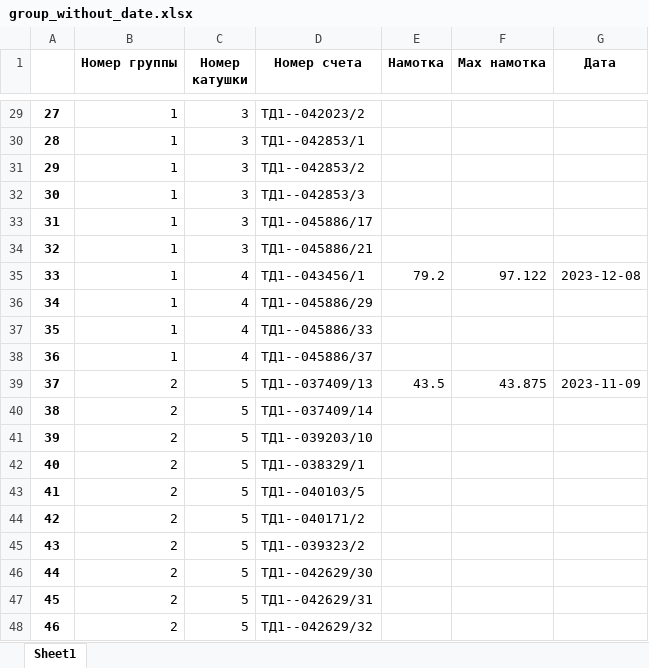
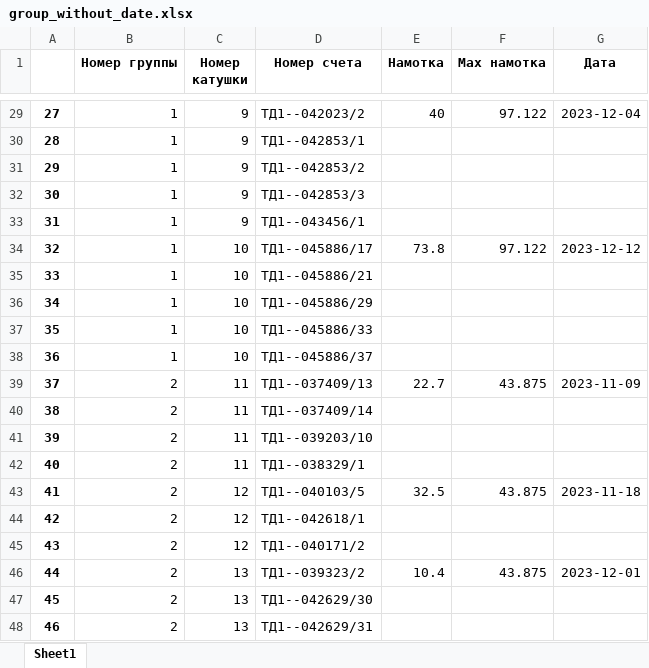
Before and after one commit to Bugor04ek/Anjelika, an Excel workbook: excel/group_without_date.xlsx, sheet Sheet1, drawn as a sheet; only a part is shown, gaps mark what is left out; values as stored, in another font and other column widths than the file's, no borders; the diff covers the shown part only; the diff names each change by its address in the sheet, - before the commit and + after, or states it on an @@ line.

```diff
--- a/excel/group_without_date.xlsx (sheet Sheet1)
+++ b/excel/group_without_date.xlsx (sheet Sheet1)
-C29:C33 (Номер катушки): 3
+C29:C33 (Номер катушки): 9
-E29 (Намотка): (empty)
+E29 (Намотка): 40
-F29 (Max намотка): (empty)
+F29 (Max намотка): 97.122
-G29 (Дата): (empty)
+G29 (Дата): 2023-12-04
-D33 (Номер счета): ТД1--045886/17
+D33 (Номер счета): ТД1--043456/1
-C34 (Номер катушки): 3
+C34 (Номер катушки): 10
-D34 (Номер счета): ТД1--045886/21
+D34 (Номер счета): ТД1--045886/17
-E34 (Намотка): (empty)
+E34 (Намотка): 73.8
-F34 (Max намотка): (empty)
+F34 (Max намотка): 97.122
-G34 (Дата): (empty)
+G34 (Дата): 2023-12-12
-C35:C38 (Номер катушки): 4
+C35:C38 (Номер катушки): 10
-D35 (Номер счета): ТД1--043456/1
+D35 (Номер счета): ТД1--045886/21
-E35 (Намотка): 79.2
+E35 (Намотка): (empty)
-F35 (Max намотка): 97.122
+F35 (Max намотка): (empty)
-G35 (Дата): 2023-12-08
+G35 (Дата): (empty)
-C39:C42 (Номер катушки): 5
+C39:C42 (Номер катушки): 11
-E39 (Намотка): 43.5
+E39 (Намотка): 22.7
-C43:C45 (Номер катушки): 5
+C43:C45 (Номер катушки): 12
-E43 (Намотка): (empty)
+E43 (Намотка): 32.5
-F43 (Max намотка): (empty)
+F43 (Max намотка): 43.875
-G43 (Дата): (empty)
+G43 (Дата): 2023-11-18
-D44 (Номер счета): ТД1--040171/2
+D44 (Номер счета): ТД1--042618/1
-D45 (Номер счета): ТД1--039323/2
+D45 (Номер счета): ТД1--040171/2
-C46:C48 (Номер катушки): 5
+C46:C48 (Номер катушки): 13
-D46 (Номер счета): ТД1--042629/30
+D46 (Номер счета): ТД1--039323/2
-E46 (Намотка): (empty)
+E46 (Намотка): 10.4
-F46 (Max намотка): (empty)
+F46 (Max намотка): 43.875
-G46 (Дата): (empty)
+G46 (Дата): 2023-12-01
-D47 (Номер счета): ТД1--042629/31
+D47 (Номер счета): ТД1--042629/30
-D48 (Номер счета): ТД1--042629/32
+D48 (Номер счета): ТД1--042629/31
```
Also changed, not shown: 380 edited cells elsewhere in this sheet, excel/group_with_date.xlsx, 3 other files.
